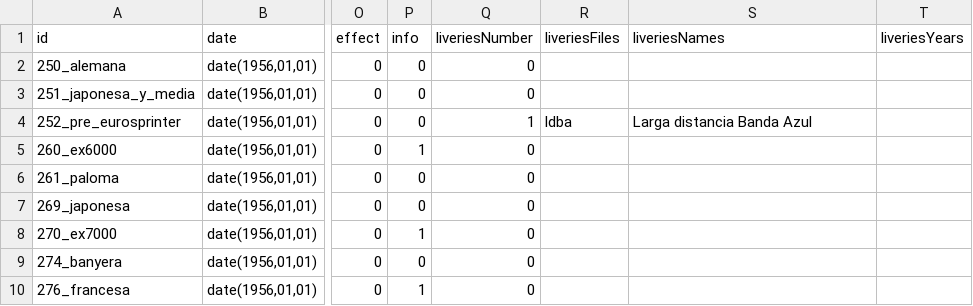
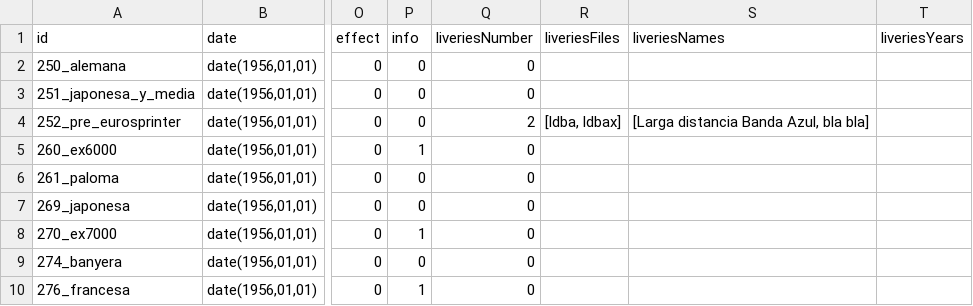
Before and after one commit to spainishset/spainset-engines, a CSV file: src/electric/specs.csv, drawn as a sheet; only a part is shown, gaps mark what is left out; the diff names each change by its address in the sheet, - before the commit and + after, or states it on an @@ line.

Commit message:
Now, we can pass a list of deliveries on the CSV/FODS files

```diff
--- a/src/electric/specs.csv
+++ b/src/electric/specs.csv
-Q4 (liveriesNumber): 1
+Q4 (liveriesNumber): 2
-R4 (liveriesFiles): ldba
+R4 (liveriesFiles): [ldba, ldbax]
-S4 (liveriesNames): Larga distancia Banda Azul
+S4 (liveriesNames): [Larga distancia Banda Azul, bla bla]
```
Also changed, not shown: 6 other files.
